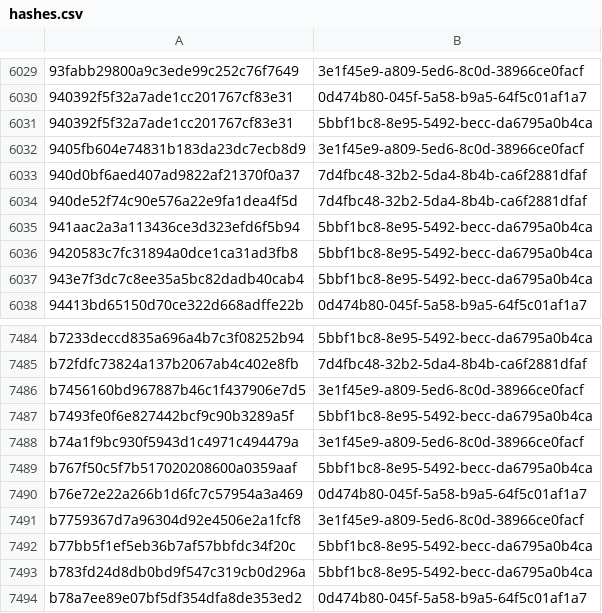
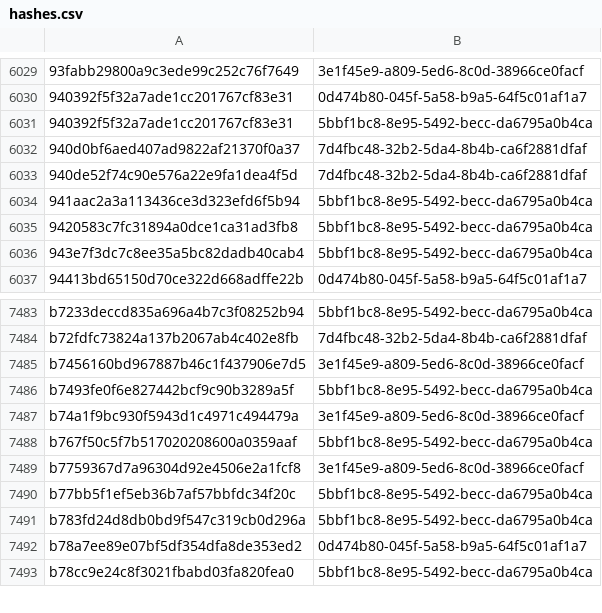
Before and after one commit to AliceGrey/c2magnet-feed, a CSV file: misp/hashes.csv, drawn as a sheet; only a part is shown, gaps mark what is left out; the shorter side is filled out with more unchanged rows; the diff names each change by its address in the sheet, - before the commit and + after, or states it on an @@ line.

```diff
--- a/misp/hashes.csv
+++ b/misp/hashes.csv
-row 6032: 9405fb604e74831b183da23dc7ecb8d9 | 3e1f45e9-a809-5ed6-8c0d-38966ce0facf
-row 7490: b76e72e22a266b1d6fc7c57954a3a469 | 0d474b80-045f-5a58-b9a5-64f5c01af1a7
```
Also changed, not shown: 28 other files.
